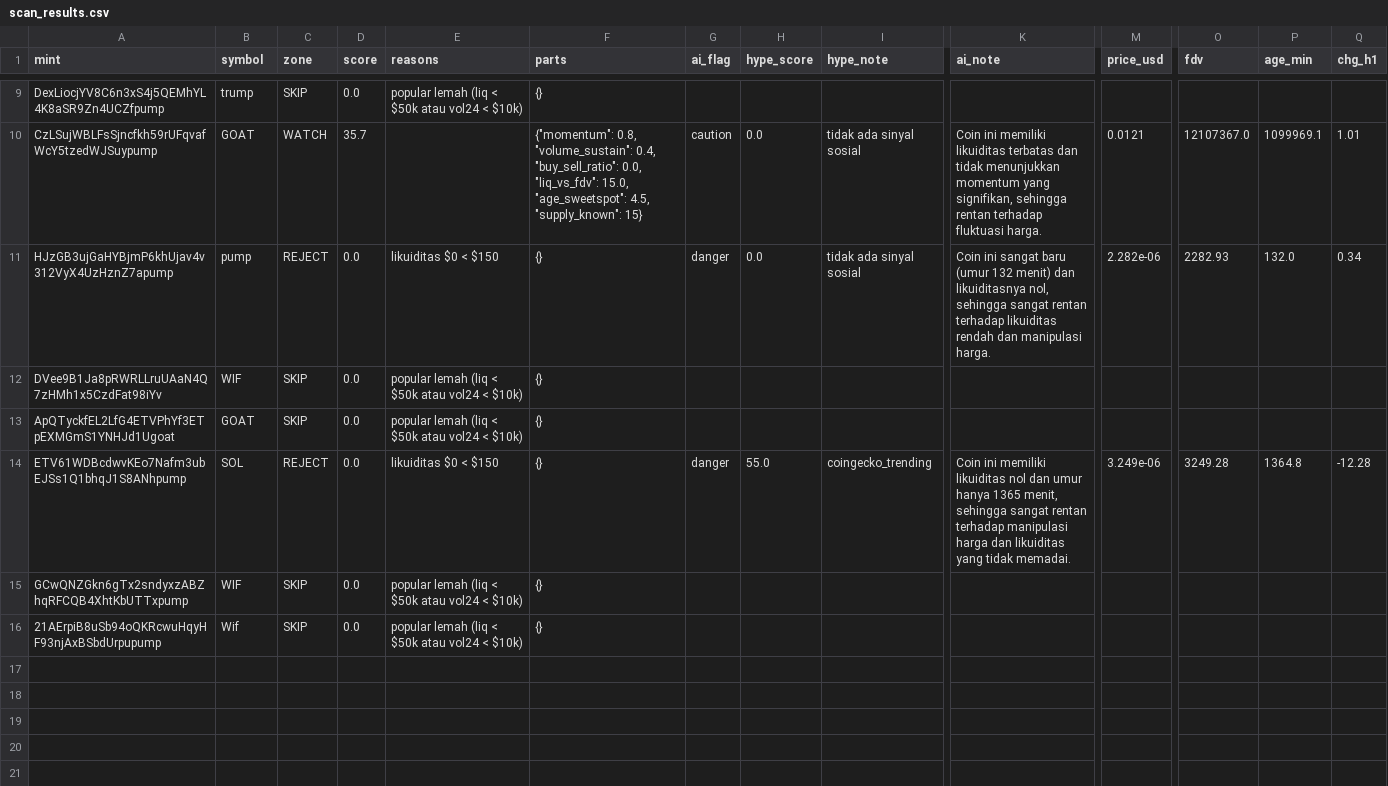
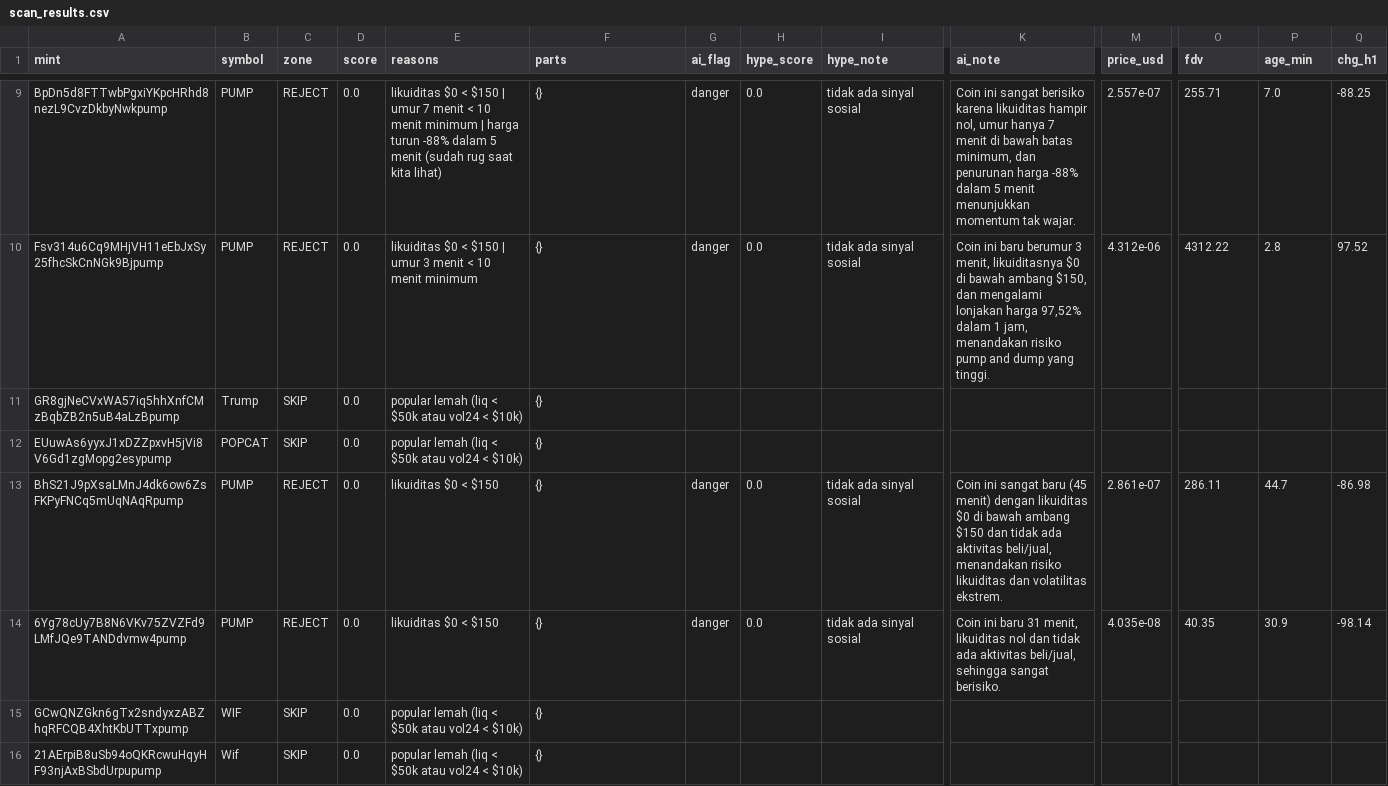
Before and after one commit to muhammadekonugroho4-spec/MEME-COIN-RADAR, a CSV file: data/daily/2026-11-13/scan_results.csv, drawn as a sheet; only a part is shown, gaps mark what is left out; removed rows and columns are numbered as before the commit, all else as after; rows hold the shown columns only; the diff covers the shown part only; the diff names each change by its address in the sheet, - before the commit and + after, or states it on an @@ line.

```diff
--- a/data/daily/2026-11-13/scan_results.csv
+++ b/data/daily/2026-11-13/scan_results.csv
-row 9: DexLiocjYV8C6n3xS4j5QEMhYL4K8aSR9Zn4UCZfpump | trump | SKIP | 0.0 | popular lemah (liq < $50k atau vol24 < $10k) | {}
-row 10: CzLSujWBLFsSjncfkh59rUFqvafWcY5tzedWJSuypump | GOAT | WATCH | 35.7 |  | {"momentum": 0.8, "volume_sustain": 0.4, "buy_sell_ratio": 0.0, "liq_vs_fdv": 15.0, "age_sweetspot": 4.5, "supply_known": 15} | caution | 0.0 | tidak ada sinyal sosial | Coin ini memiliki likuiditas terbatas dan tidak menunjukkan momentum yang signifikan, sehingga rentan terhadap fluktuasi harga. | 0.0121 | 12107367.0 | 1099969.1 | 1.01
+row 9: BpDn5d8FTTwbPgxiYKpcHRhd8nezL9CvzDkbyNwkpump | PUMP | REJECT | 0.0 | likuiditas $0 < $150 | umur 7 menit < 10 menit minimum | harga turun -88% dalam 5 menit (sudah rug saat kita lihat) | {} | danger | 0.0 | tidak ada sinyal sosial | Coin ini sangat berisiko karena likuiditas hampir nol, umur hanya 7 menit di bawah batas minimum, dan penurunan harga -88% dalam 5 menit menunjukkan momentum tak wajar. | 2.557e-07 | 255.71 | 7.0 | -88.25
-A10 (mint): HJzGB3ujGaHYBjmP6khUjav4v312VyX4UzHznZ7apump
+A10 (mint): Fsv314u6Cq9MHjVH11eEbJxSy25fhcSkCnNGk9Bjpump
-B10 (symbol): pump
+B10 (symbol): PUMP
-E10 (reasons): likuiditas $0 < $150
+E10 (reasons): likuiditas $0 < $150 | umur 3 menit < 10 menit minimum
-K10 (ai_note): Coin ini sangat baru (umur 132 menit) dan likuiditasnya nol, sehingga sangat rentan terhadap likuiditas rendah dan manipulasi harga.
+K10 (ai_note): Coin ini baru berumur 3 menit, likuiditasnya $0 di bawah ambang $150, dan mengalami lonjakan harga 97,52% dalam 1 jam, menandakan risiko pump and dump yang tinggi.
-M10 (price_usd): 2.282e-06
+M10 (price_usd): 4.312e-06
-O10 (fdv): 2282.93
+O10 (fdv): 4312.22
-P10 (age_min): 132.0
+P10 (age_min): 2.8
-Q10 (chg_h1): 0.34
+Q10 (chg_h1): 97.52
-A11 (mint): DVee9B1Ja8pRWRLLruUAaN4Q7zHMh1x5CzdFat98iYv
+A11 (mint): GR8gjNeCVxWA57iq5hhXnfCMzBqbZB2n5uB4aLzBpump
-B11 (symbol): WIF
+B11 (symbol): Trump
-A12 (mint): ApQTyckfEL2LfG4ETVPhYf3ETpEXMGmS1YNHJd1Ugoat
+A12 (mint): EUuwAs6yyxJ1xDZZpxvH5jVi8V6Gd1zgMopg2esypump
-B12 (symbol): GOAT
+B12 (symbol): POPCAT
+row 13: BhS21J9pXsaLMnJ4dk6ow6ZsFKPyFNCq5mUqNAqRpump | PUMP | REJECT | 0.0 | likuiditas $0 < $150 | {} | danger | 0.0 | tidak ada sinyal sosial | Coin ini sangat baru (45 menit) dengan likuiditas $0 di bawah ambang $150 dan tidak ada aktivitas beli/jual, menandakan risiko likuiditas dan volatilitas ekstrem. | 2.861e-07 | 286.11 | 44.7 | -86.98
-A14 (mint): ETV61WDBcdwvKEo7Nafm3ubEJSs1Q1bhqJ1S8ANhpump
+A14 (mint): 6Yg78cUy7B8N6VKv75ZVZFd9LMfJQe9TANDdvmw4pump
-B14 (symbol): SOL
+B14 (symbol): PUMP
-H14 (hype_score): 55.0
+H14 (hype_score): 0.0
-I14 (hype_note): coingecko_trending
+I14 (hype_note): tidak ada sinyal sosial
-K14 (ai_note): Coin ini memiliki likuiditas nol dan umur hanya 1365 menit, sehingga sangat rentan terhadap manipulasi harga dan likuiditas yang tidak memadai.
+K14 (ai_note): Coin ini baru 31 menit, likuiditas nol dan tidak ada aktivitas beli/jual, sehingga sangat berisiko.
-M14 (price_usd): 3.249e-06
+M14 (price_usd): 4.035e-08
-O14 (fdv): 3249.28
+O14 (fdv): 40.35
-P14 (age_min): 1364.8
+P14 (age_min): 30.9
-Q14 (chg_h1): -12.28
+Q14 (chg_h1): -98.14
```
Also changed, not shown: 2 added rows, 2 removed rows and 34 edited cells elsewhere in this file, 19 other files.
